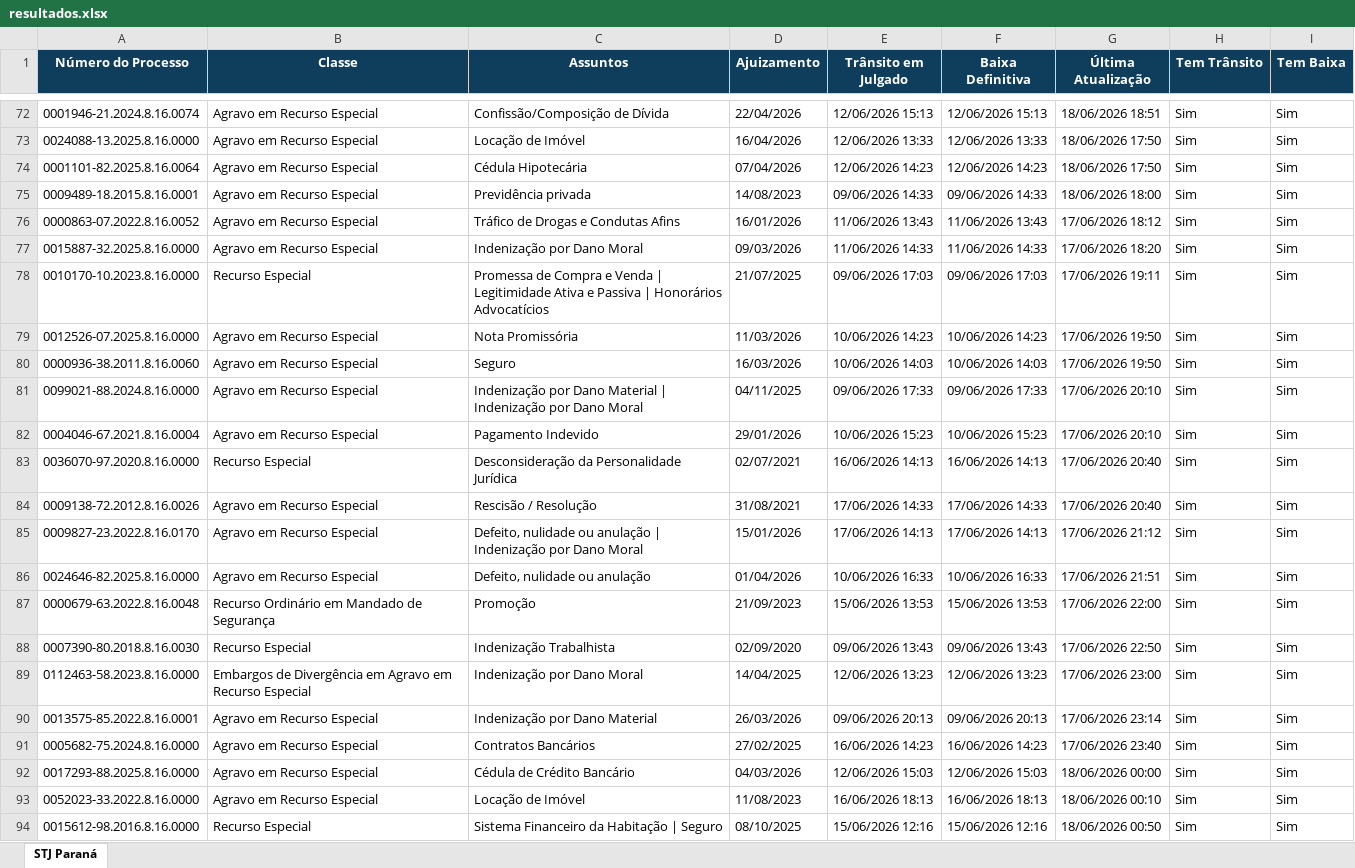
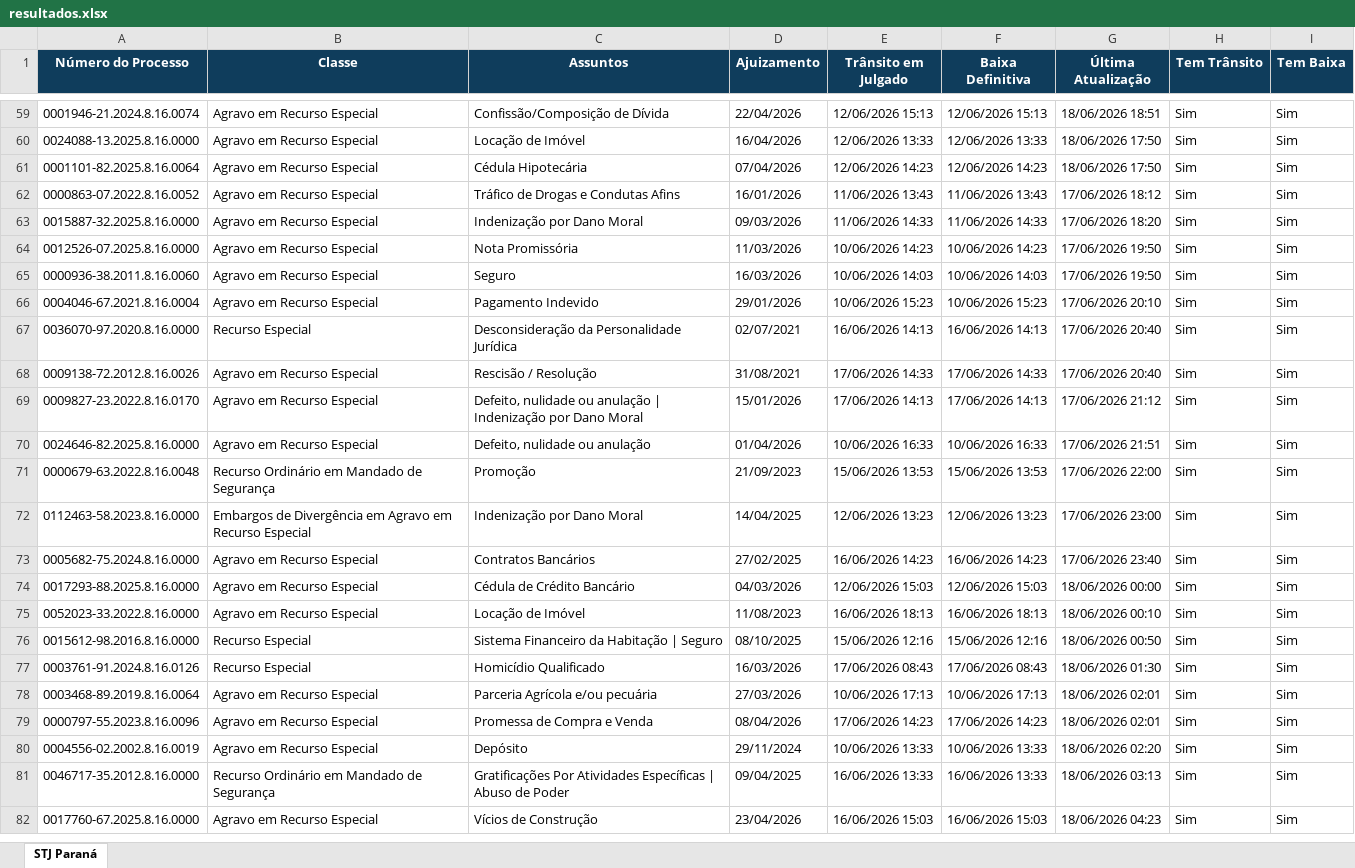
Before and after one commit to narleysousa/Consulta-STJ, an Excel workbook: docs/resultados.xlsx, sheet STJ Paraná, drawn as a sheet; only a part is shown, gaps mark what is left out; the shorter side is filled out with more unchanged rows; values as stored, in another font and other column widths than the file's, no borders; removed rows and columns are numbered as before the commit, all else as after; the diff covers the shown part only; the diff names each change by its address in the sheet, - before the commit and + after, or states it on an @@ line.

```diff
--- a/docs/resultados.xlsx (sheet STJ Paraná)
+++ b/docs/resultados.xlsx (sheet STJ Paraná)
-row 75: 0009489-18.2015.8.16.0001 | Agravo em Recurso Especial | Previdência privada | 14/08/2023 | 09/06/2026 14:33 | 09/06/2026 14:33 | 18/06/2026 18:00 | Sim | Sim
-row 78: 0010170-10.2023.8.16.0000 | Recurso Especial | Promessa de Compra e Venda | Legitimidade Ativa e Passiva | Honorários Advocatícios | 21/07/2025 | 09/06/2026 17:03 | 09/06/2026 17:03 | 17/06/2026 19:11 | Sim | Sim
-row 81: 0099021-88.2024.8.16.0000 | Agravo em Recurso Especial | Indenização por Dano Material | Indenização por Dano Moral | 04/11/2025 | 09/06/2026 17:33 | 09/06/2026 17:33 | 17/06/2026 20:10 | Sim | Sim
-row 88: 0007390-80.2018.8.16.0030 | Recurso Especial | Indenização Trabalhista | 02/09/2020 | 09/06/2026 13:43 | 09/06/2026 13:43 | 17/06/2026 22:50 | Sim | Sim
-row 90: 0013575-85.2022.8.16.0001 | Agravo em Recurso Especial | Indenização por Dano Material | 26/03/2026 | 09/06/2026 20:13 | 09/06/2026 20:13 | 17/06/2026 23:14 | Sim | Sim
```
Also changed, not shown: 18 added rows and 13 removed rows elsewhere in this sheet, 2 other files.
